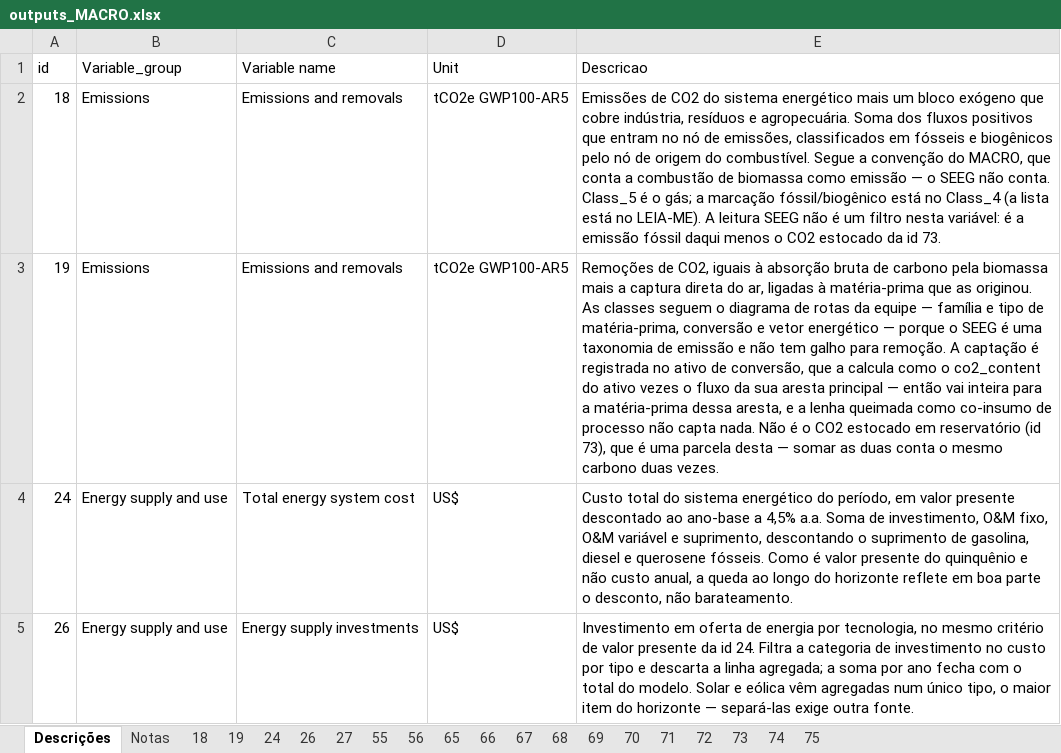
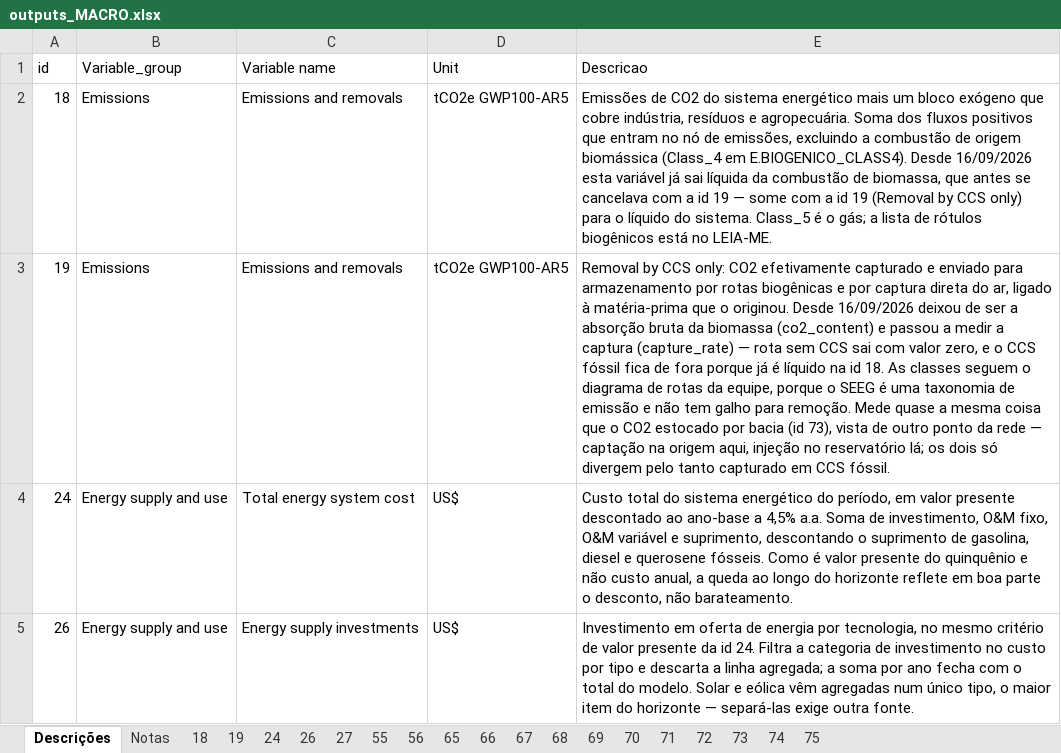
Before and after one commit to NZ-Brazil/Outputs_MACRO, an Excel workbook: plataforma/outputs_MACRO.xlsx, sheet Descrições, drawn as a sheet; only a part is shown; values as stored, in another font and other column widths than the file's, no borders; the diff names each change by its address in the sheet, - before the commit and + after, or states it on an @@ line.

```diff
--- a/plataforma/outputs_MACRO.xlsx (sheet Descrições)
+++ b/plataforma/outputs_MACRO.xlsx (sheet Descrições)
-E2 (Descricao): …de emissões, classificados em fósseis e biogênicos pelo nó de origem do combustível. Segue a convenção do MACRO, que conta a combustão de biomassa como emissão — o SEEG não conta. Class_5 é o gás; a marcação fóssil/biogênico está no Class_4 (a lista está no LEIA-ME). A leitura SEEG não é um filtro nesta variável: é a emissão fóssil daqui menos o CO2 estocado da id 73.
+E2 (Descricao): …de emissões, excluindo a combustão de origem biomássica (Class_4 em E.BIOGENICO_CLASS4). Desde 16/09/2026 esta variável já sai líquida da combustão de biomassa, que antes se cancelava com a id 19 — some com a id 19 (Removal by CCS only) para o líquido do sistema. Class_5 é o gás; a lista de rótulos biogênicos está no LEIA-ME.
-E3 (Descricao): Remoções de CO2, iguais à absorção bruta de carbono pela biomassa mais a captura direta do ar, ligadas à matéria-prima que as originou. As classes seguem o diagrama de rotas da equipe — família e tipo de matéria-prima, conversão e vetor energético — porque o SEEG é uma taxonomia de emissão e não tem galho para remoção. A captação é registrada no ativo de conversão, que a calcula como o co2_content do ativo vezes o fluxo da sua aresta principal — então vai inteira para a matéria-prima dessa aresta, e a lenha queimada como co-insumo de processo não capta nada. Não é o CO2 estocado em reservatório (id 73), que é uma parcela desta — somar as duas conta o mesmo carbono duas vezes.
+E3 (Descricao): Removal by CCS only: CO2 efetivamente capturado e enviado para armazenamento por rotas biogênicas e por captura direta do ar, ligado à matéria-prima que o originou. Desde 16/09/2026 deixou de ser a absorção bruta da biomassa (co2_content) e passou a medir a captura (capture_rate) — rota sem CCS sai com valor zero, e o CCS fóssil fica de fora porque já é líquido na id 18. As classes seguem o diagrama de rotas da equipe, porque o SEEG é uma taxonomia de emissão e não tem galho para remoção. Mede quase a mesma coisa que o CO2 estocado por bacia (id 73), vista de outro ponto da rede — captação na origem aqui, injeção no reservatório lá; os dois só divergem pelo tanto capturado em CCS fóssil.
```
Also changed, not shown: sheet 65, sheet 19, sheet 18, sheet Notas, 7 other files.
